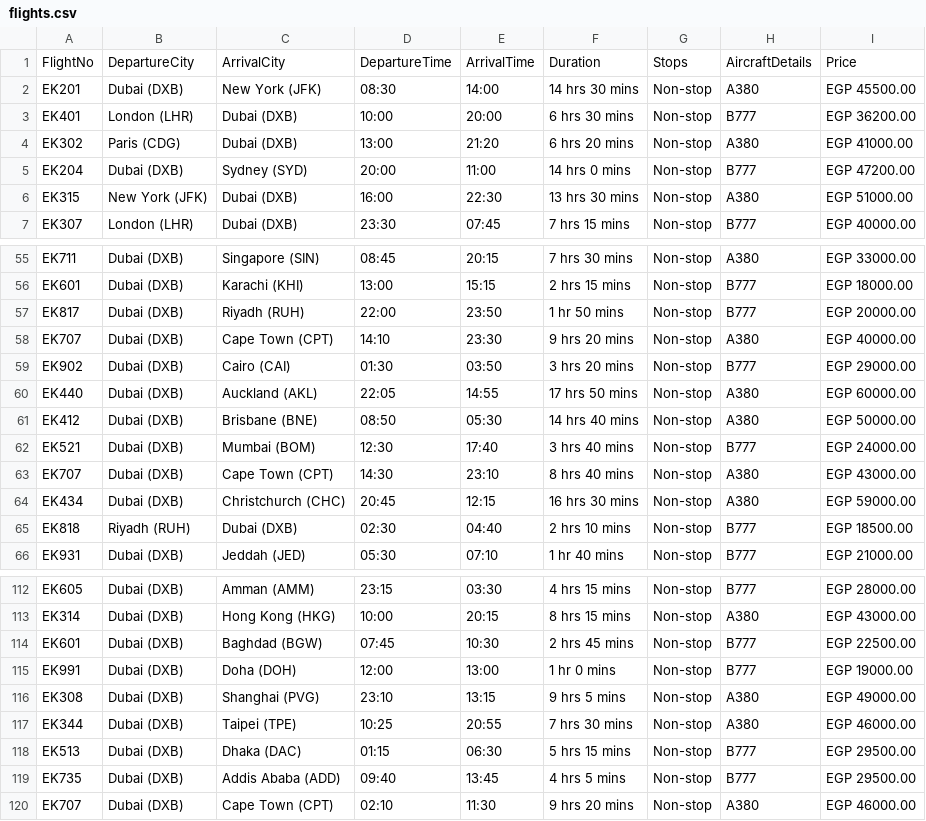
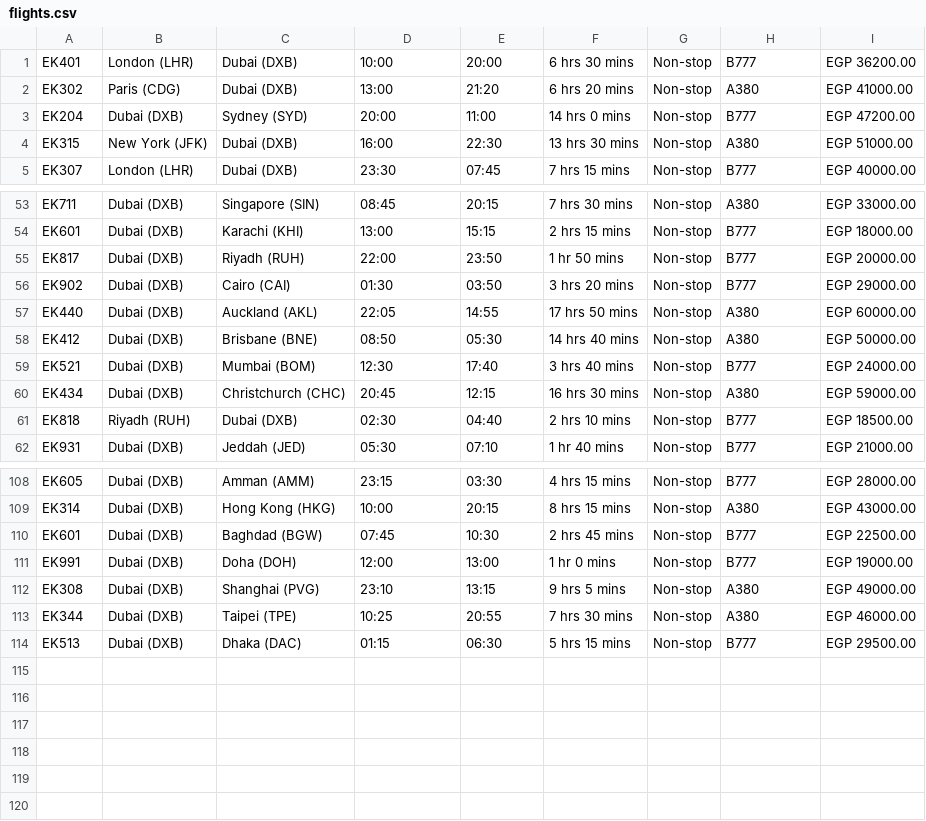
Before and after one commit to Seif-Mohammed12/emirates-flight-reservation, a CSV file: flights.csv (was src/main/resources/flights.csv), drawn as a sheet; only a part is shown, gaps mark what is left out.

```diff
--- a/src/main/resources/flights.csv
+++ b/flights.csv
@@ -1,3 +1 @@
-FlightNo,DepartureCity,ArrivalCity,DepartureTime,ArrivalTime,Duration,Stops,AircraftDetails,Price
-EK201,Dubai (DXB),New York (JFK),08:30,14:00,14 hrs 30 mins,Non-stop,A380,EGP 45500.00
 EK401,London (LHR),Dubai (DXB),10:00,20:00,6 hrs 30 mins,Non-stop,B777,EGP 36200.00
@@ -57,3 +55,2 @@ EK601,Dubai (DXB),Karachi (KHI),13:00,15:15,2 hrs 15 mins,Non-stop,B777,EGP 1800
 EK817,Dubai (DXB),Riyadh (RUH),22:00,23:50,1 hr 50 mins,Non-stop,B777,EGP 20000.00
-EK707,Dubai (DXB),Cape Town (CPT),14:10,23:30,9 hrs 20 mins,Non-stop,A380,EGP 40000.00
 EK902,Dubai (DXB),Cairo (CAI),01:30,03:50,3 hrs 20 mins,Non-stop,B777,EGP 29000.00
@@ -62,3 +59,2 @@ EK412,Dubai (DXB),Brisbane (BNE),08:50,05:30,14 hrs 40 mins,Non-stop,A380,EGP 50
 EK521,Dubai (DXB),Mumbai (BOM),12:30,17:40,3 hrs 40 mins,Non-stop,B777,EGP 24000.00
-EK707,Dubai (DXB),Cape Town (CPT),14:30,23:10,8 hrs 40 mins,Non-stop,A380,EGP 43000.00
 EK434,Dubai (DXB),Christchurch (CHC),20:45,12:15,16 hrs 30 mins,Non-stop,A380,EGP 59000.00
@@ -118,3 +114 @@ EK344,Dubai (DXB),Taipei (TPE),10:25,20:55,7 hrs 30 mins,Non-stop,A380,EGP 46000
 EK513,Dubai (DXB),Dhaka (DAC),01:15,06:30,5 hrs 15 mins,Non-stop,B777,EGP 29500.00
-EK735,Dubai (DXB),Addis Ababa (ADD),09:40,13:45,4 hrs 5 mins,Non-stop,B777,EGP 29500.00
-EK707,Dubai (DXB),Cape Town (CPT),02:10,11:30,9 hrs 20 mins,Non-stop,A380,EGP 46000.00
```
Also changed, not shown: 38 other files.
